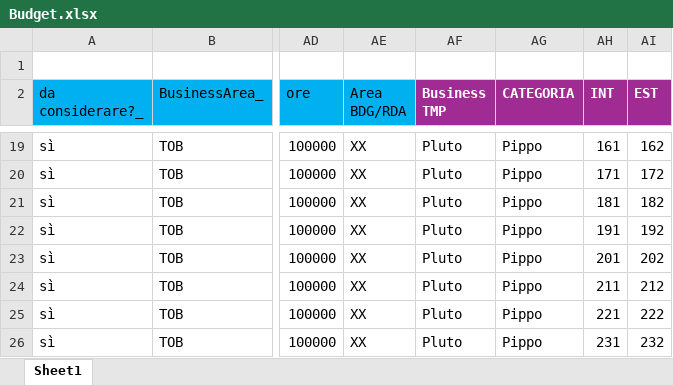
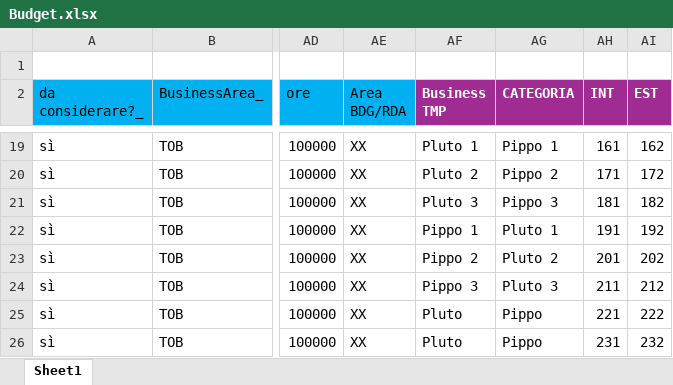
Before and after one commit to michelefosco/GDPptGenerator, an Excel workbook: Solution/FilesEditor.Tests/TestFiles/InputFiles/Budget.xlsx, sheet Sheet1, drawn as a sheet; only a part is shown, gaps mark what is left out; values as stored, in another font and other column widths than the file's, no borders; the diff covers the shown part only; the diff names each change by its address in the sheet, - before the commit and + after, or states it on an @@ line.

```diff
--- a/Solution/FilesEditor.Tests/TestFiles/InputFiles/Budget.xlsx (sheet Sheet1)
+++ b/Solution/FilesEditor.Tests/TestFiles/InputFiles/Budget.xlsx (sheet Sheet1)
-AF19 (Business TMP): Pluto
+AF19 (Business TMP): Pluto 1
-AG19 (CATEGORIA): Pippo
+AG19 (CATEGORIA): Pippo 1
-AF20 (Business TMP): Pluto
+AF20 (Business TMP): Pluto 2
-AG20 (CATEGORIA): Pippo
+AG20 (CATEGORIA): Pippo 2
-AF21 (Business TMP): Pluto
+AF21 (Business TMP): Pluto 3
-AG21 (CATEGORIA): Pippo
+AG21 (CATEGORIA): Pippo 3
-AF22 (Business TMP): Pluto
+AF22 (Business TMP): Pippo 1
-AG22 (CATEGORIA): Pippo
+AG22 (CATEGORIA): Pluto 1
-AF23 (Business TMP): Pluto
+AF23 (Business TMP): Pippo 2
-AG23 (CATEGORIA): Pippo
+AG23 (CATEGORIA): Pluto 2
-AF24 (Business TMP): Pluto
+AF24 (Business TMP): Pippo 3
-AG24 (CATEGORIA): Pippo
+AG24 (CATEGORIA): Pluto 3
```
Also changed, not shown: 32 edited cells elsewhere in this sheet, Solution/FilesEditor.Tests/TestFiles/InputFiles/Forecast.xlsx, Solution/FilesEditor.Tests/TestFiles/SourceFiles/DataSource.xlsx, 5 other files.
